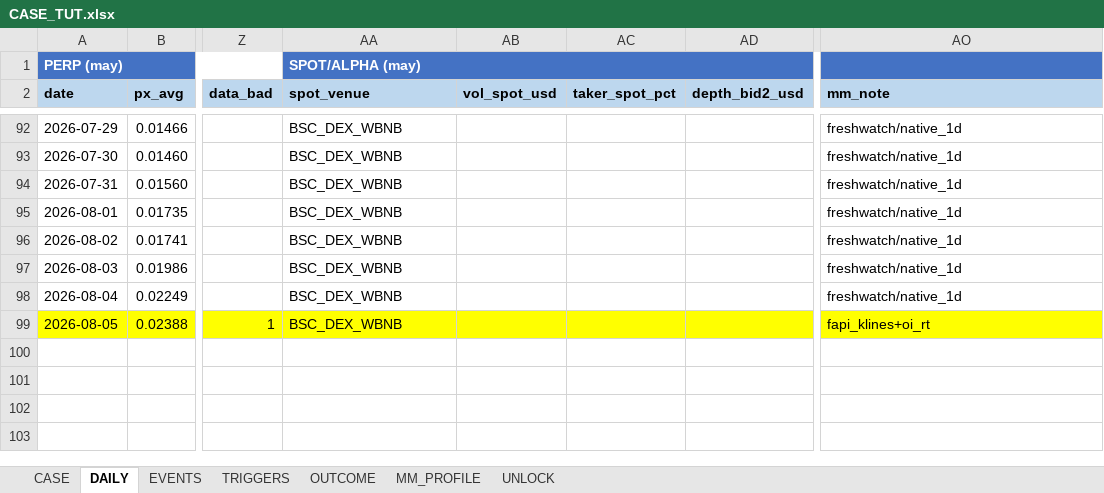
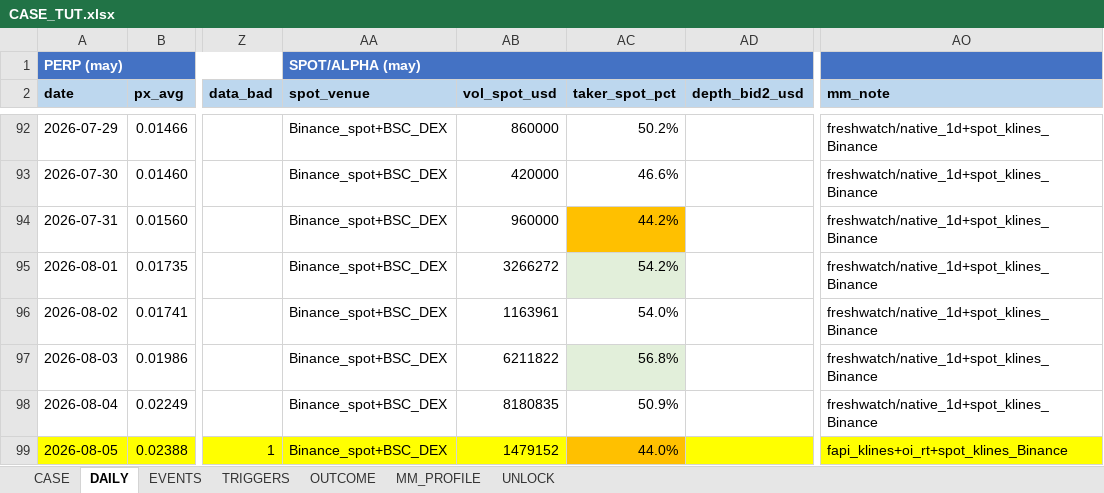
Before and after one commit to Tienbui228/whale_data, an Excel workbook: docs/case_files/CASE_TUT.xlsx, sheet DAILY, drawn as a sheet; only a part is shown, gaps mark what is left out; values as stored, in another font and other column widths than the file's, no borders; the diff covers the shown part only; the diff names each change by its address in the sheet, - before the commit and + after, or states it on an @@ line.

```diff
--- a/docs/case_files/CASE_TUT.xlsx (sheet DAILY)
+++ b/docs/case_files/CASE_TUT.xlsx (sheet DAILY)
-AA92:AA99 (spot_venue): BSC_DEX_WBNB
+AA92:AA99 (spot_venue): Binance_spot+BSC_DEX
-AB92 (vol_spot_usd): (empty)
+AB92 (vol_spot_usd): 860000
-AC92 (taker_spot_pct): (empty)
+AC92 (taker_spot_pct): 50.2%
-AO92:AO98 (mm_note): freshwatch/native_1d
+AO92:AO98 (mm_note): freshwatch/native_1d+spot_klines_Binance
-AB93 (vol_spot_usd): (empty)
+AB93 (vol_spot_usd): 420000
-AC93 (taker_spot_pct): (empty)
+AC93 (taker_spot_pct): 46.6%
-AB94 (vol_spot_usd): (empty)
+AB94 (vol_spot_usd): 960000
-AC94 (taker_spot_pct): (empty)
+AC94 (taker_spot_pct): 44.2%
-AC94 fill: none
+AC94 fill: #FFC000
-AB95 (vol_spot_usd): (empty)
+AB95 (vol_spot_usd): 3266272
-AC95 (taker_spot_pct): (empty)
+AC95 (taker_spot_pct): 54.2%
-AC95 fill: none
+AC95 fill: #E2EFDA
-AB96 (vol_spot_usd): (empty)
+AB96 (vol_spot_usd): 1163961
-AC96 (taker_spot_pct): (empty)
+AC96 (taker_spot_pct): 54.0%
-AB97 (vol_spot_usd): (empty)
+AB97 (vol_spot_usd): 6211822
-AC97 (taker_spot_pct): (empty)
+AC97 (taker_spot_pct): 56.8%
-AC97 fill: none
+AC97 fill: #E2EFDA
-AB98 (vol_spot_usd): (empty)
+AB98 (vol_spot_usd): 8180835
-AC98 (taker_spot_pct): (empty)
+AC98 (taker_spot_pct): 50.9%
-AB99 (vol_spot_usd): (empty)
+AB99 (vol_spot_usd): 1479152
-AC99 (taker_spot_pct): (empty)
+AC99 (taker_spot_pct): 44.0%
-AC99 fill: #FFFF00
+AC99 fill: #FFC000
-AO99 (mm_note): fapi_klines+oi_rt
+AO99 (mm_note): fapi_klines+oi_rt+spot_klines_Binance
```
Also changed, not shown: 112 edited cells and cell formats elsewhere in this sheet, sheet CASE, 4 other files.
